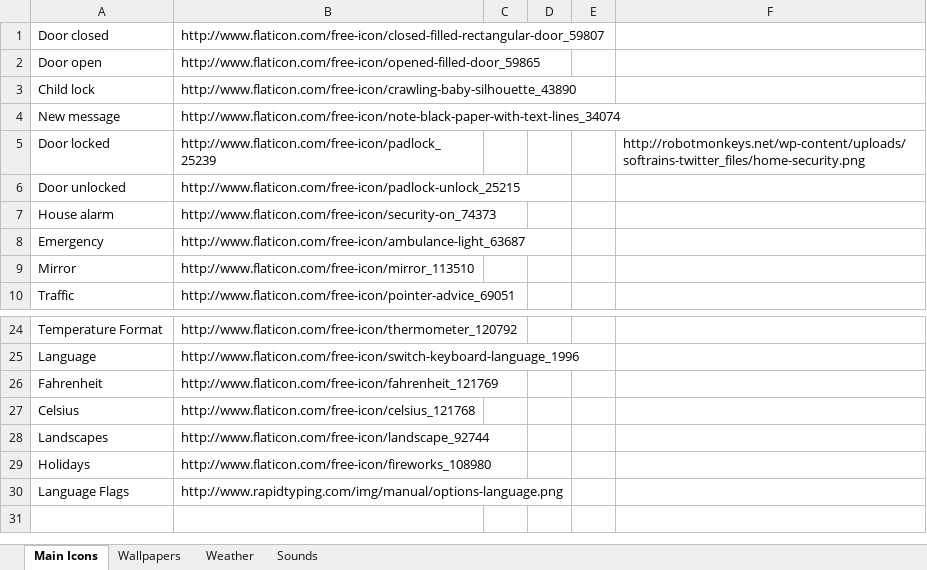
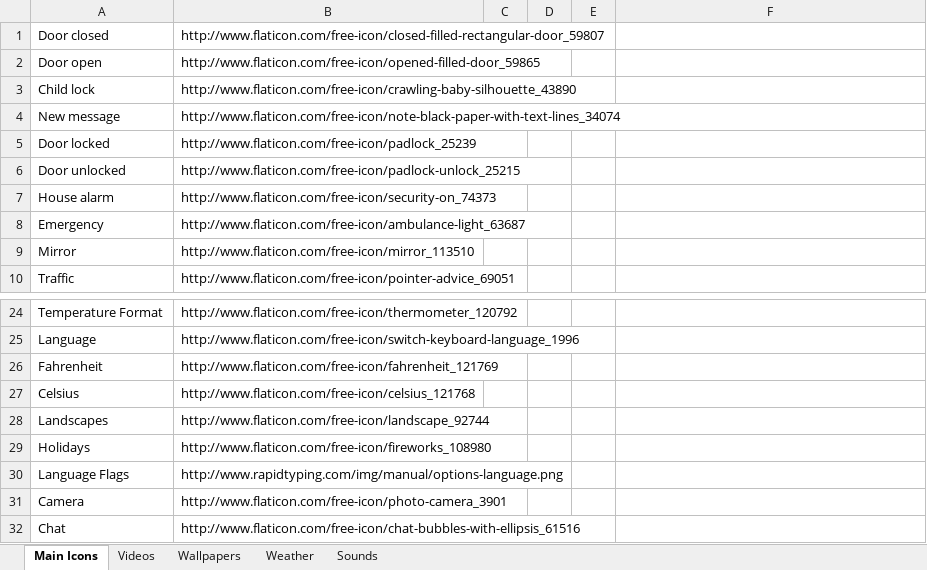
Before and after one commit to KarenByk/422Group4, an Excel workbook: references.xlsx, sheet Main Icons, drawn as a sheet; only a part is shown, gaps mark what is left out; values as stored, in another font and other column widths than the file's, no borders; the diff names each change by its address in the sheet, - before the commit and + after, or states it on an @@ line.

```diff
--- a/references.xlsx (sheet Main Icons)
+++ b/references.xlsx (sheet Main Icons)
+sheet tab: Videos
-F5: http://robotmonkeys.net/wp-content/uploads/softrains-twitter_files/home-security.png
+F5: (empty)
+row 31: Camera | http://www.flaticon.com/free-icon/photo-camera_3901
+row 32: Chat | http://www.flaticon.com/free-icon/chat-bubbles-with-ellipsis_61516
```
Also changed, not shown: 19 other files.
